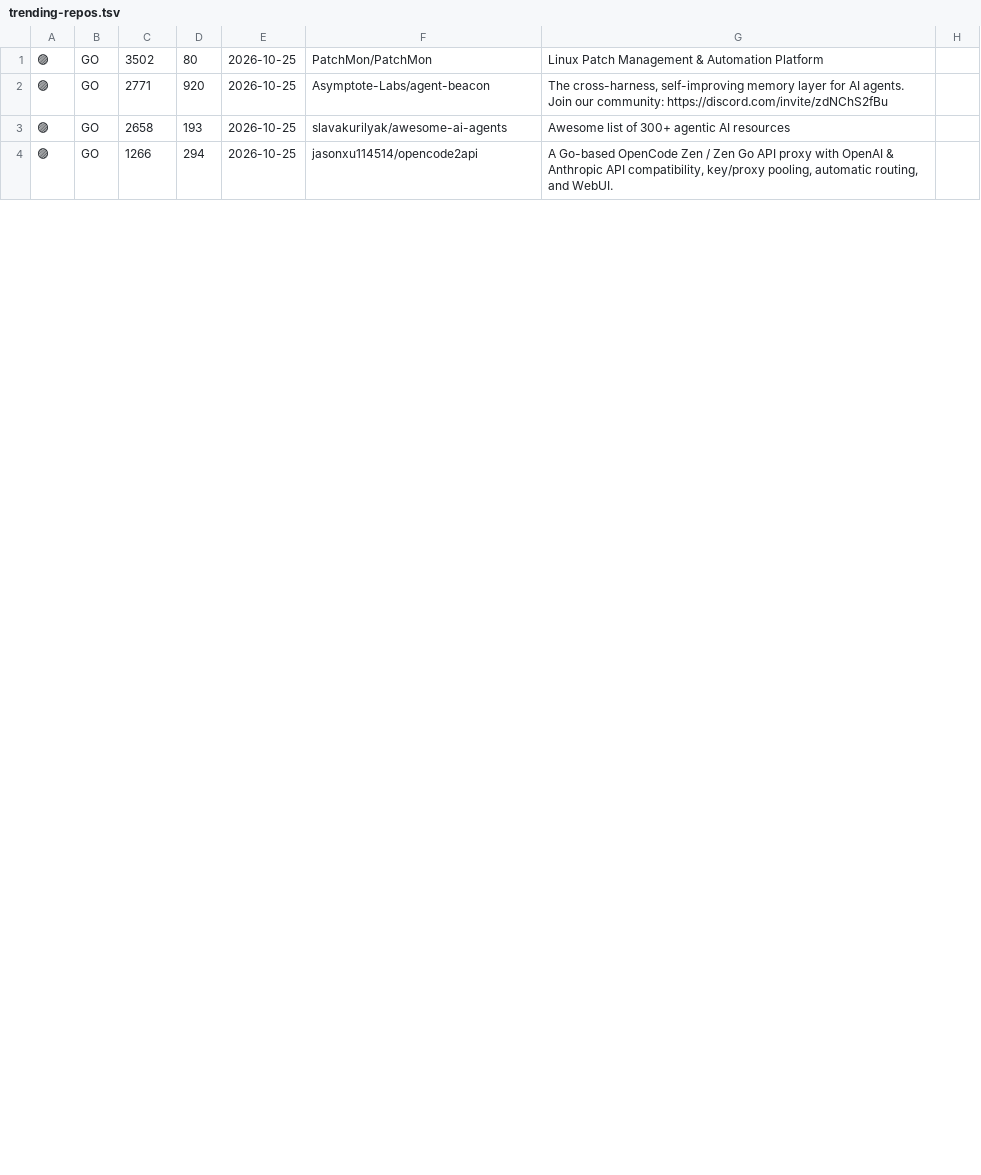
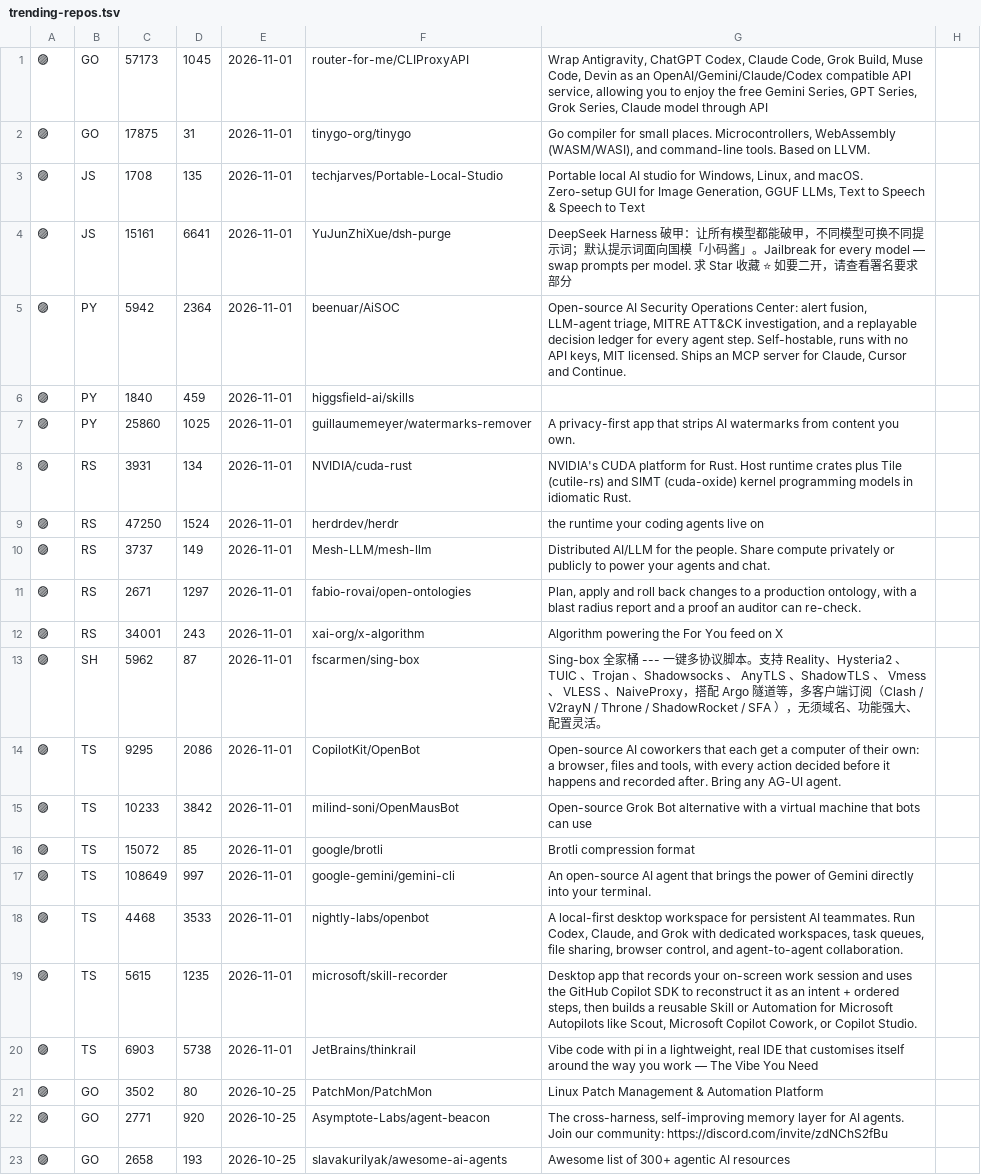
Before and after one commit to sanand0/til, a TSV file: trending-repos.tsv, drawn as a sheet; only a part is shown; the shorter side is filled out with more unchanged rows; the diff names each change by its address in the sheet, - before the commit and + after, or states it on an @@ line.

```diff
--- a/trending-repos.tsv
+++ b/trending-repos.tsv
+row 1: 🟣 | GO | 57173 | 1045 | 2026-11-01 | router-for-me/CLIProxyAPI | Wrap Antigravity, ChatGPT Codex, Claude Code, Grok Build, Muse Code, Devin as an OpenAI/Gemini/Claude/Codex compatible API service, allowing you to enjoy the free Gemini Series, GPT Series, Grok Series, Claude model through API
+row 2: 🟣 | GO | 17875 | 31 | 2026-11-01 | tinygo-org/tinygo | Go compiler for small places. Microcontrollers, WebAssembly (WASM/WASI), and command-line tools. Based on LLVM.
+row 3: 🟣 | JS | 1708 | 135 | 2026-11-01 | techjarves/Portable-Local-Studio | Portable local AI studio for Windows, Linux, and macOS. Zero-setup GUI for Image Generation, GGUF LLMs, Text to Speech & Speech to Text
+row 4: 🟣 | JS | 15161 | 6641 | 2026-11-01 | YuJunZhiXue/dsh-purge | DeepSeek Harness 破甲：让所有模型都能破甲，不同模型可换不同提示词；默认提示词面向国模「小码酱」。Jailbreak for every model — swap prompts per model. 求 Star 收藏 ⭐ 如要二开，请查看署名要求部分
+row 5: 🟣 | PY | 5942 | 2364 | 2026-11-01 | beenuar/AiSOC | Open-source AI Security Operations Center: alert fusion, LLM-agent triage, MITRE ATT&CK investigation, and a replayable decision ledger for every agent step. Self-hostable, runs with no API keys, MIT licensed. Ships an MCP server for Claude, Cursor and Continue.
+row 6: 🟣 | PY | 1840 | 459 | 2026-11-01 | higgsfield-ai/skills
+row 7: 🟣 | PY | 25860 | 1025 | 2026-11-01 | guillaumemeyer/watermarks-remover | A privacy-first app that strips AI watermarks from content you own.
+row 8: 🟣 | RS | 3931 | 134 | 2026-11-01 | NVIDIA/cuda-rust | NVIDIA's CUDA platform for Rust. Host runtime crates plus Tile (cutile-rs) and SIMT (cuda-oxide) kernel programming models in idiomatic Rust.
+row 9: 🟣 | RS | 47250 | 1524 | 2026-11-01 | herdrdev/herdr | the runtime your coding agents live on
+row 10: 🟣 | RS | 3737 | 149 | 2026-11-01 | Mesh-LLM/mesh-llm | Distributed AI/LLM for the people. Share compute privately or publicly to power your agents and chat.
+row 11: 🟣 | RS | 2671 | 1297 | 2026-11-01 | fabio-rovai/open-ontologies | Plan, apply and roll back changes to a production ontology, with a blast radius report and a proof an auditor can re-check.
+row 12: 🟣 | RS | 34001 | 243 | 2026-11-01 | xai-org/x-algorithm | Algorithm powering the For You feed on X
+row 13: 🟣 | SH | 5962 | 87 | 2026-11-01 | fscarmen/sing-box | Sing-box 全家桶 --- 一键多协议脚本。支持 Reality、Hysteria2 、TUIC 、Trojan 、Shadowsocks 、 AnyTLS 、ShadowTLS 、 Vmess 、 VLESS 、NaiveProxy，搭配 Argo 隧道等，多客户端订阅（Clash / V2rayN / Throne / ShadowRocket / SFA ），无须域名、功能强大、配置灵活。
+row 14: 🟣 | TS | 9295 | 2086 | 2026-11-01 | CopilotKit/OpenBot | Open-source AI coworkers that each get a computer of their own: a browser, files and tools, with every action decided before it happens and recorded after. Bring any AG-UI agent.
+row 15: 🟣 | TS | 10233 | 3842 | 2026-11-01 | milind-soni/OpenMausBot | Open-source Grok Bot alternative with a virtual machine that bots can use
+row 16: 🟣 | TS | 15072 | 85 | 2026-11-01 | google/brotli | Brotli compression format
+row 17: 🟣 | TS | 108649 | 997 | 2026-11-01 | google-gemini/gemini-cli | An open-source AI agent that brings the power of Gemini directly into your terminal.
+row 18: 🟣 | TS | 4468 | 3533 | 2026-11-01 | nightly-labs/openbot | A local-first desktop workspace for persistent AI teammates. Run Codex, Claude, and Grok with dedicated workspaces, task queues, file sharing, browser control, and agent-to-agent collaboration.
+row 19: 🟣 | TS | 5615 | 1235 | 2026-11-01 | microsoft/skill-recorder | Desktop app that records your on-screen work session and uses the GitHub Copilot SDK to reconstruct it as an intent + ordered steps, then builds a reusable Skill or Automation for Microsoft Autopilots like Scout, Microsoft Copilot Cowork, or Copilot Studio.
+row 20: 🟣 | TS | 6903 | 5738 | 2026-11-01 | JetBrains/thinkrail | Vibe code with pi in a lightweight, real IDE that customises itself around the way you work — The Vibe You Need
```
Also changed, not shown: 2 other files.
